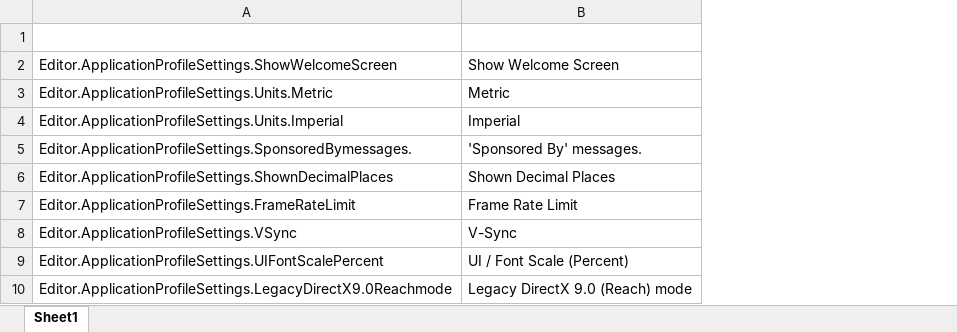
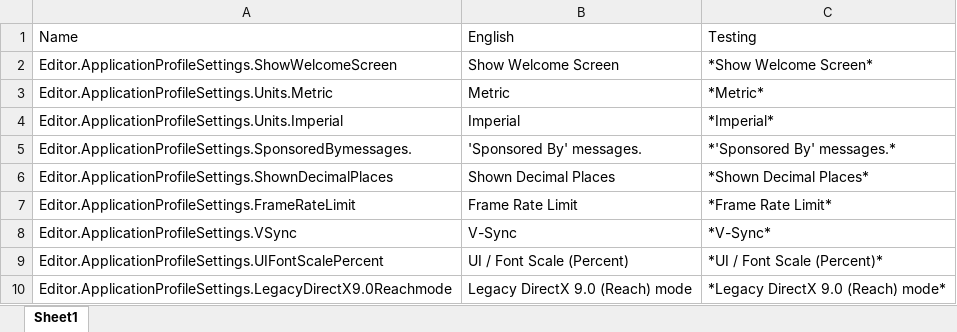
Before and after one commit to uewepuep/FPVTracksideCore, an Excel workbook: UI/Translations.xlsx, sheet Sheet1, drawn as a sheet; only a part is shown; values as stored, in another font and other column widths than the file's, no borders; the diff names each change by its address in the sheet, - before the commit and + after, or states it on an @@ line.

```diff
--- a/UI/Translations.xlsx (sheet Sheet1)
+++ b/UI/Translations.xlsx (sheet Sheet1)
+column C, rows 1-10: Testing | *Show Welcome Screen* | *Metric* | *Imperial* | *'Sponsored By' messages.* | *Shown Decimal Places* | *Frame Rate Limit* | *V-Sync* | *UI / Font Scale (Percent)* | *Legacy DirectX 9.0 (Reach) mode*
-row 1: (empty)
+row 1: Name | English | Testing
```
Also changed, not shown: 7 other files.
